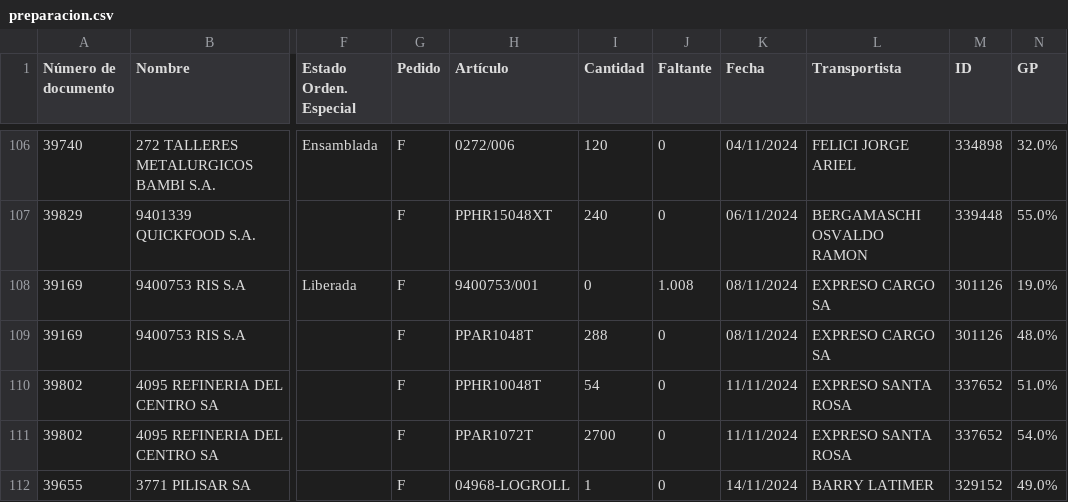
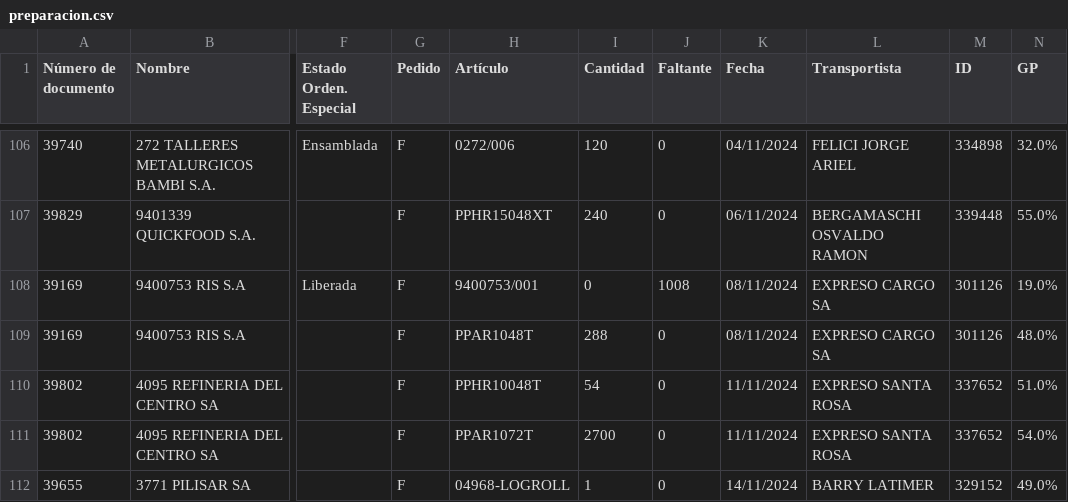
Before and after one commit to Castle-SA/segimiento.github.io, a CSV file: path/to/preparacion.csv, drawn as a sheet; only a part is shown, gaps mark what is left out; the diff names each change by its address in the sheet, - before the commit and + after, or states it on an @@ line.

```diff
--- a/path/to/preparacion.csv
+++ b/path/to/preparacion.csv
-J108 (Faltante): 1.008
+J108 (Faltante): 1008
```
Also changed, not shown: 1 other file.
